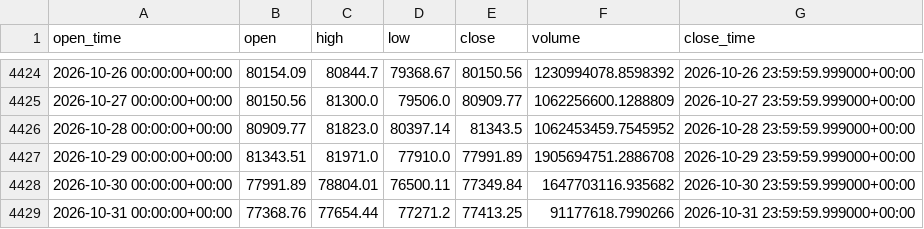
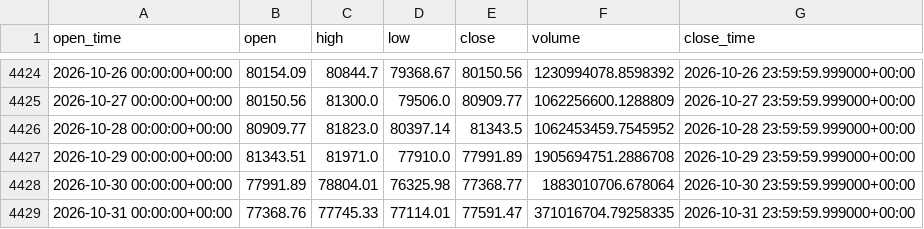
Before and after one commit to aiyman14/bitcoin-ai-monitoring-dashboard, a CSV file: data/BTC-USD/tableau_long.csv, drawn as a sheet; only a part is shown, gaps mark what is left out.

```diff
--- a/data/BTC-USD/tableau_long.csv
+++ b/data/BTC-USD/tableau_long.csv
@@ -4427,3 +4427,3 @@ open_time,open,high,low,close,volume,close_time
 2026-10-29 00:00:00+00:00,81343.51,81971.0,77910.0,77991.89,1905694751.2886708,2026-10-29 23:59:59.999000+00:00
-2026-10-30 00:00:00+00:00,77991.89,78804.01,76500.11,77349.84,1647703116.935682,2026-10-30 23:59:59.999000+00:00
-2026-10-31 00:00:00+00:00,77368.76,77654.44,77271.2,77413.25,91177618.7990266,2026-10-31 23:59:59.999000+00:00
+2026-10-30 00:00:00+00:00,77991.89,78804.01,76325.98,77368.77,1883010706.678064,2026-10-30 23:59:59.999000+00:00
+2026-10-31 00:00:00+00:00,77368.76,77745.33,77114.01,77591.47,371016704.79258335,2026-10-31 23:59:59.999000+00:00
```
Also changed, not shown: data/BTC-USD/tableau_recent.csv, 7 other files.
